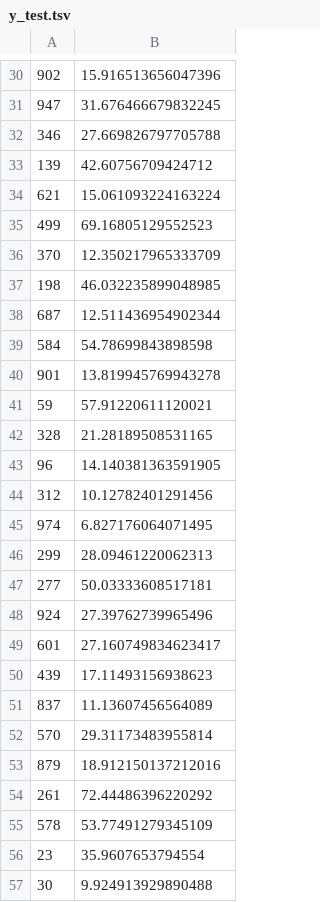
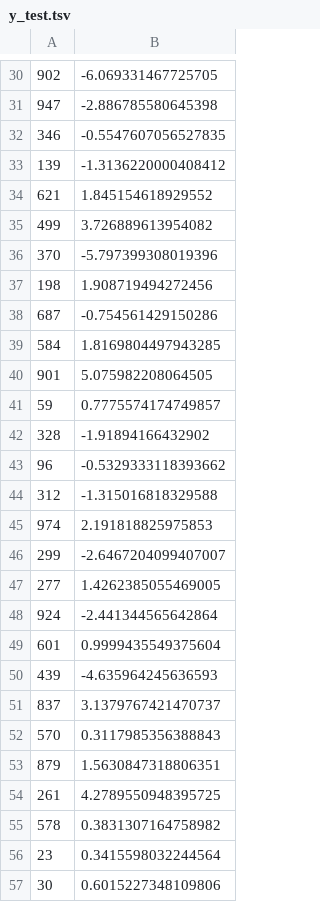
Before and after one commit to theoportlock/shap_network, a TSV file: results/dataset_split/y_test.tsv, drawn as a sheet; only a part is shown, gaps mark what is left out; the diff covers the shown part only.

```diff
--- a/results/dataset_split/y_test.tsv
+++ b/results/dataset_split/y_test.tsv
@@ -30,28 +30,28 @@
-902	15.916513656047396
-947	31.676466679832245
-346	27.669826797705788
-139	42.60756709424712
-621	15.061093224163224
-499	69.16805129552523
-370	12.350217965333709
-198	46.032235899048985
-687	12.511436954902344
-584	54.78699843898598
-901	13.819945769943278
-59	57.91220611120021
-328	21.28189508531165
-96	14.140381363591905
-312	10.12782401291456
-974	6.827176064071495
-299	28.09461220062313
-277	50.03333608517181
-924	27.39762739965496
-601	27.160749834623417
-439	17.11493156938623
-837	11.13607456564089
-570	29.31173483955814
-879	18.912150137212016
-261	72.44486396220292
-578	53.77491279345109
-23	35.9607653794554
-30	9.924913929890488
+902	-6.069331467725705
+947	-2.886785580645398
+346	-0.5547607056527835
+139	-1.3136220000408412
+621	1.845154618929552
+499	3.726889613954082
+370	-5.797399308019396
+198	1.908719494272456
+687	-0.754561429150286
+584	1.8169804497943285
+901	5.075982208064505
+59	0.7775574174749857
+328	-1.91894166432902
+96	-0.5329333118393662
+312	-1.315016818329588
+974	2.191818825975853
+299	-2.6467204099407007
+277	1.4262385055469005
+924	-2.441344565642864
+601	0.9999435549375604
+439	-4.635964245636593
+837	3.1379767421470737
+570	0.3117985356388843
+879	1.5630847318806351
+261	4.2789550948395725
+578	0.3831307164758982
+23	0.3415598032244564
+30	0.6015227348109806
```
Also changed, not shown: 172 edited cells elsewhere in this file, results/dataset_split/X_test.tsv, results/dataset_split/y_train.tsv, 27 other files.
